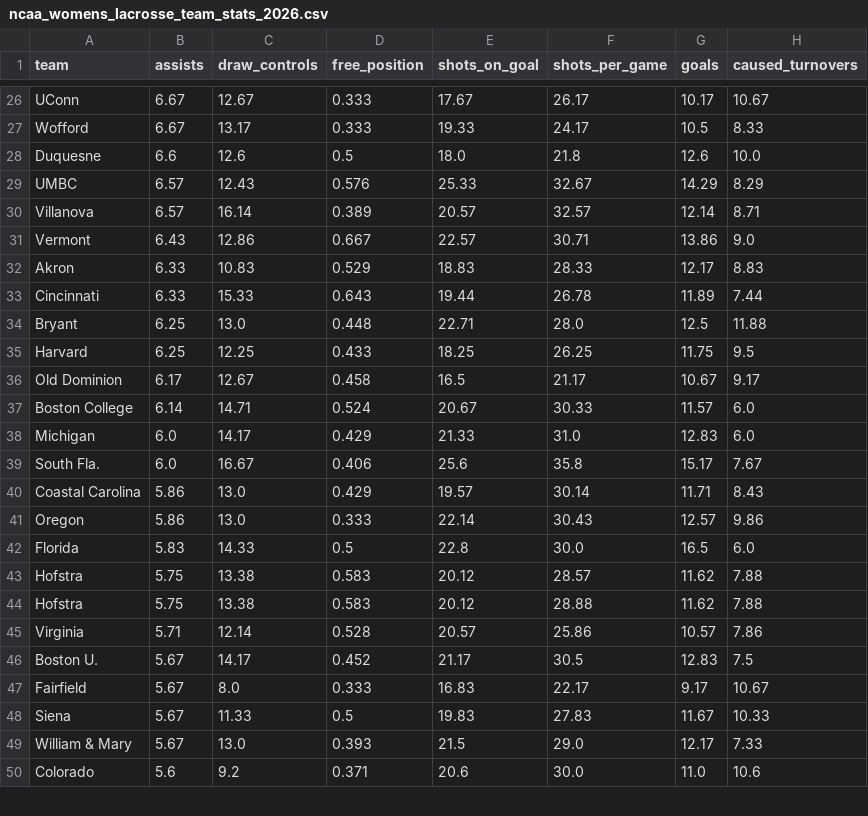
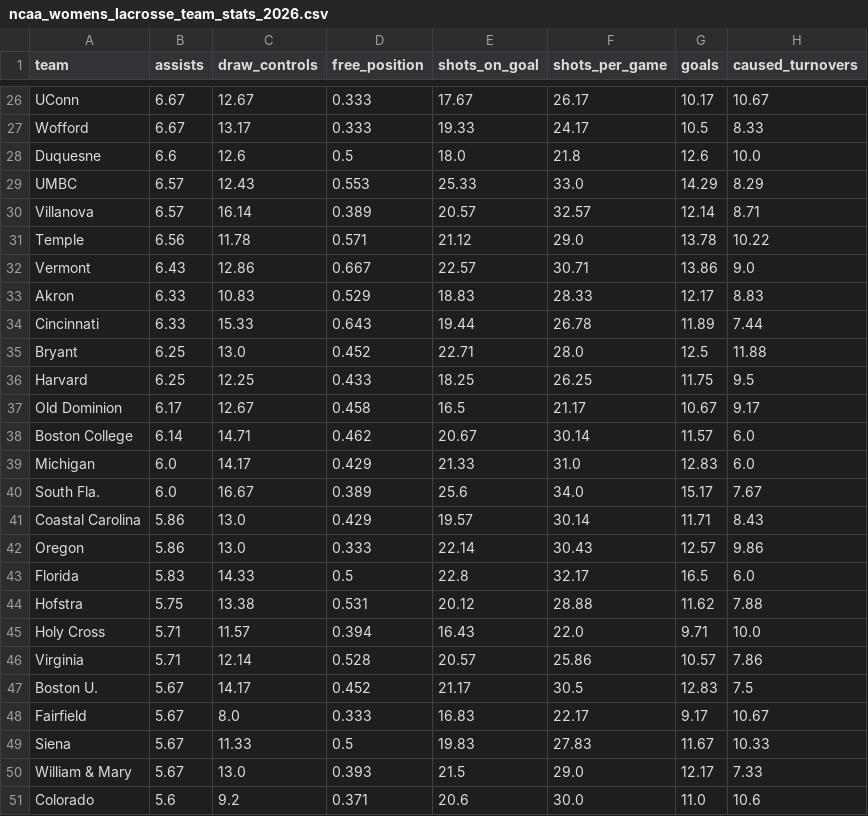
Before and after one commit to Avery-May-2/ncaa-womens-lacrosse-offense, a CSV file: data/ncaa_womens_lacrosse_team_stats_2026.csv, drawn as a sheet; only a part is shown, gaps mark what is left out; the diff covers the shown part only.

```diff
--- a/data/ncaa_womens_lacrosse_team_stats_2026.csv
+++ b/data/ncaa_womens_lacrosse_team_stats_2026.csv
@@ -28,4 +28,5 @@ Wofford,6.67,13.17,0.333,19.33,24.17,10.5,8.33
 Duquesne,6.6,12.6,0.5,18.0,21.8,12.6,10.0
-UMBC,6.57,12.43,0.576,25.33,32.67,14.29,8.29
+UMBC,6.57,12.43,0.553,25.33,33.0,14.29,8.29
 Villanova,6.57,16.14,0.389,20.57,32.57,12.14,8.71
+Temple,6.56,11.78,0.571,21.12,29.0,13.78,10.22
 Vermont,6.43,12.86,0.667,22.57,30.71,13.86,9.0
@@ -33,13 +34,13 @@ Akron,6.33,10.83,0.529,18.83,28.33,12.17,8.83
 Cincinnati,6.33,15.33,0.643,19.44,26.78,11.89,7.44
-Bryant,6.25,13.0,0.448,22.71,28.0,12.5,11.88
+Bryant,6.25,13.0,0.452,22.71,28.0,12.5,11.88
 Harvard,6.25,12.25,0.433,18.25,26.25,11.75,9.5
 Old Dominion,6.17,12.67,0.458,16.5,21.17,10.67,9.17
-Boston College,6.14,14.71,0.524,20.67,30.33,11.57,6.0
+Boston College,6.14,14.71,0.462,20.67,30.14,11.57,6.0
 Michigan,6.0,14.17,0.429,21.33,31.0,12.83,6.0
-South Fla.,6.0,16.67,0.406,25.6,35.8,15.17,7.67
+South Fla.,6.0,16.67,0.389,25.6,34.0,15.17,7.67
 Coastal Carolina,5.86,13.0,0.429,19.57,30.14,11.71,8.43
 Oregon,5.86,13.0,0.333,22.14,30.43,12.57,9.86
-Florida,5.83,14.33,0.5,22.8,30.0,16.5,6.0
-Hofstra,5.75,13.38,0.583,20.12,28.57,11.62,7.88
-Hofstra,5.75,13.38,0.583,20.12,28.88,11.62,7.88
+Florida,5.83,14.33,0.5,22.8,32.17,16.5,6.0
+Hofstra,5.75,13.38,0.531,20.12,28.88,11.62,7.88
+Holy Cross,5.71,11.57,0.394,16.43,22.0,9.71,10.0
 Virginia,5.71,12.14,0.528,20.57,25.86,10.57,7.86
```
Also changed, not shown: 1 added row, 3 removed rows and 41 edited cells elsewhere in this file.
